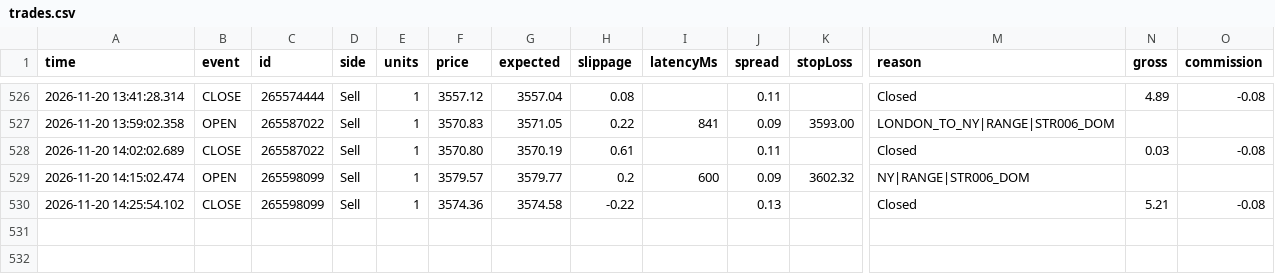
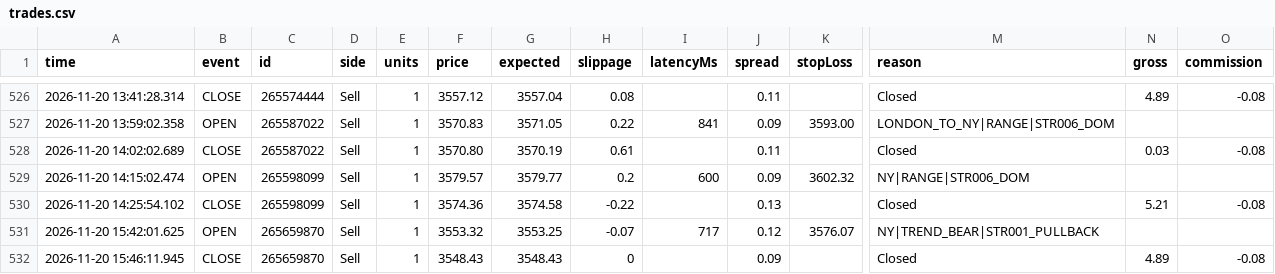
Before and after one commit to piyavutkkl-ch/tgrockza55-ai-cbot-backtest-lab, a CSV file: data/live/XAUUSD/trades.csv, drawn as a sheet; only a part is shown, gaps mark what is left out; rows hold the shown columns only; the diff names each change by its address in the sheet, - before the commit and + after, or states it on an @@ line.

Commit message:
chore(live): sync verified trade telemetry (N=459)

```diff
--- a/data/live/XAUUSD/trades.csv
+++ b/data/live/XAUUSD/trades.csv
+row 531: 2026-11-20 15:42:01.625 | OPEN | 265659870 | Sell | 1 | 3553.32 | 3553.25 | -0.07 | 717 | 0.12 | 3576.07 | NY|TREND_BEAR|STR001_PULLBACK
+row 532: 2026-11-20 15:46:11.945 | CLOSE | 265659870 | Sell | 1 | 3548.43 | 3548.43 | 0 |  | 0.09 |  | Closed | 4.89 | -0.08
```
Also changed, not shown: 15 other files.
